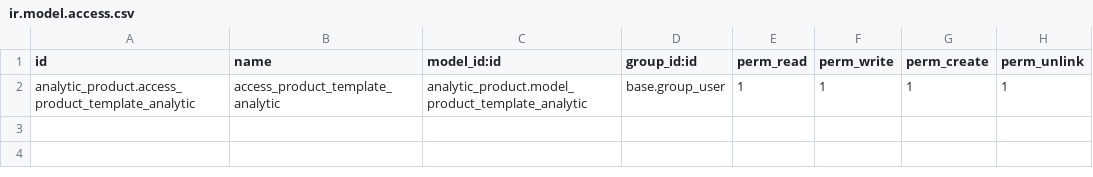
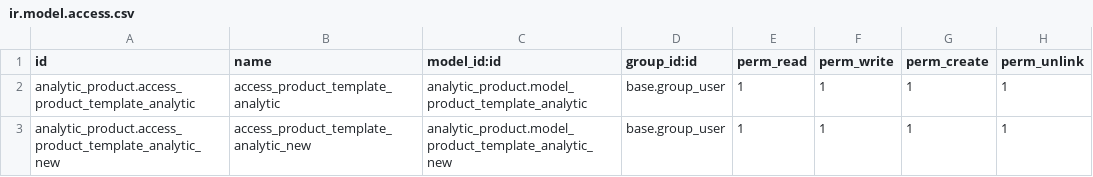
Before and after one commit to Nexta-Digital-Solutions/pyratex-addons, a CSV file: analytic_product/security/ir.model.access.csv, drawn as a sheet; the diff names each change by its address in the sheet, - before the commit and + after, or states it on an @@ line.

Commit message:
[FIX][analytic_product]- nuevo modelo optimizado product.template.analytic.new que reemplaza a product.template.analytic (con vista, accion, menu y cron). El original creo demasiados registros y llego al numero maximo la secuencia de IDs

```diff
--- a/analytic_product/security/ir.model.access.csv
+++ b/analytic_product/security/ir.model.access.csv
+row 3: analytic_product.access_product_template_analytic_new | access_product_template_analytic_new | analytic_product.model_product_template_analytic_new | base.group_user | 1 | 1 | 1 | 1
```
Also changed, not shown: 3 other files.
